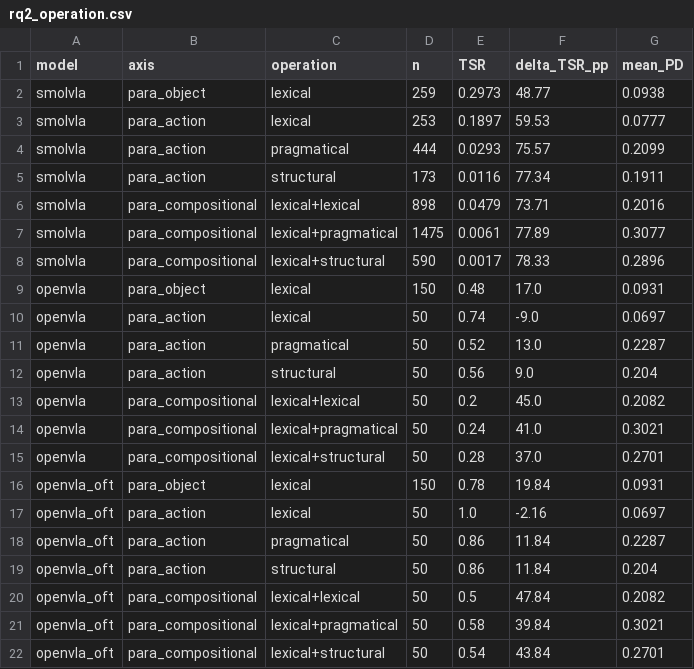
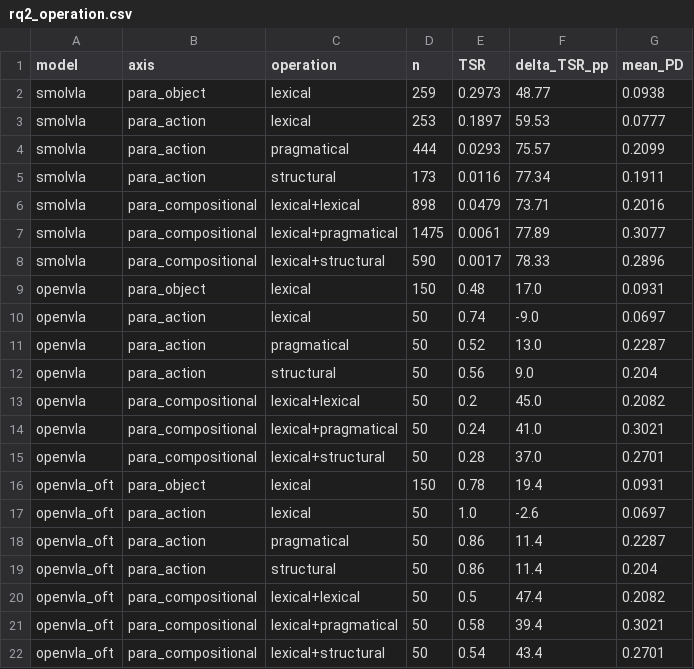
Before and after one commit to keivalya/cs6120, a CSV file: paper/rq2_operation.csv, drawn as a sheet.

```diff
--- a/paper/rq2_operation.csv
+++ b/paper/rq2_operation.csv
@@ -15,8 +15,8 @@ openvla,para_compositional,lexical+pragmatical,50,0.24,41.0,0.3021
 openvla,para_compositional,lexical+structural,50,0.28,37.0,0.2701
-openvla_oft,para_object,lexical,150,0.78,19.84,0.0931
-openvla_oft,para_action,lexical,50,1.0,-2.16,0.0697
-openvla_oft,para_action,pragmatical,50,0.86,11.84,0.2287
-openvla_oft,para_action,structural,50,0.86,11.84,0.204
-openvla_oft,para_compositional,lexical+lexical,50,0.5,47.84,0.2082
-openvla_oft,para_compositional,lexical+pragmatical,50,0.58,39.84,0.3021
-openvla_oft,para_compositional,lexical+structural,50,0.54,43.84,0.2701
+openvla_oft,para_object,lexical,150,0.78,19.4,0.0931
+openvla_oft,para_action,lexical,50,1.0,-2.6,0.0697
+openvla_oft,para_action,pragmatical,50,0.86,11.4,0.2287
+openvla_oft,para_action,structural,50,0.86,11.4,0.204
+openvla_oft,para_compositional,lexical+lexical,50,0.5,47.4,0.2082
+openvla_oft,para_compositional,lexical+pragmatical,50,0.58,39.4,0.3021
+openvla_oft,para_compositional,lexical+structural,50,0.54,43.4,0.2701
```
Also changed, not shown: paper/instruction_information.csv, paper/rq1_causal.csv, 31 other files.
